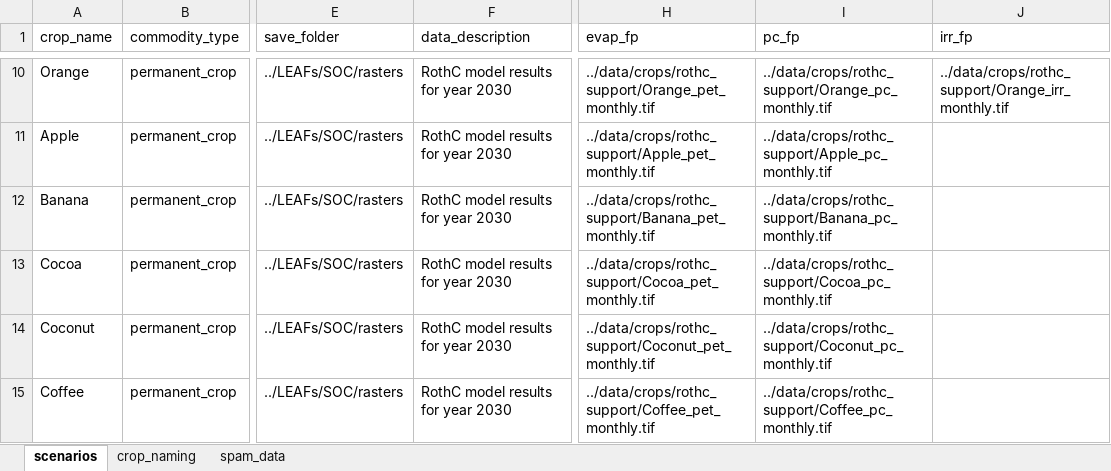
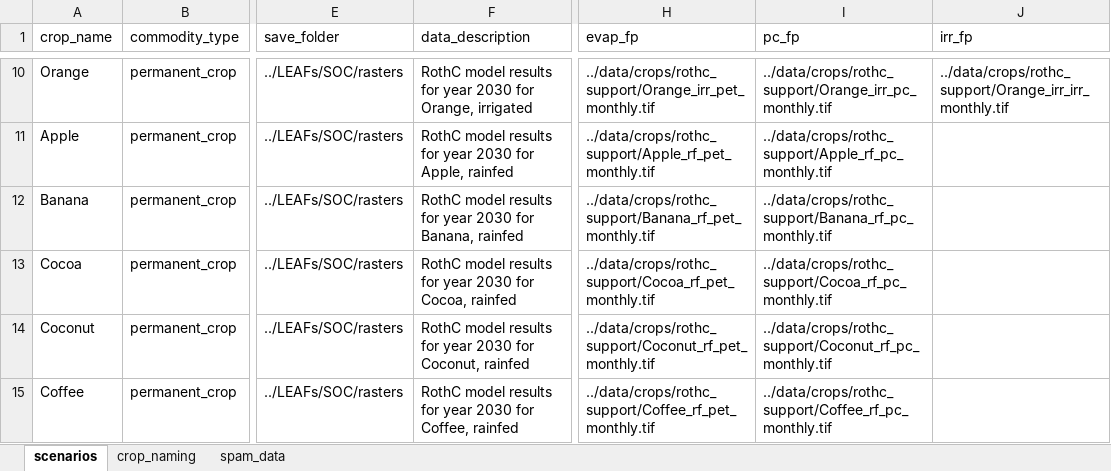
Before and after one commit to cloyolaangosto/SBTN_Land_LEAFs, an Excel workbook: data/crops/rothc_support/permcrops_baseline_rothc_scenarios.xlsx, sheet scenarios, drawn as a sheet; only a part is shown, gaps mark what is left out; values as stored, in another font and other column widths than the file's, no borders; the diff covers the shown part only; the diff names each change by its address in the sheet, - before the commit and + after, or states it on an @@ line.

Commit message:
reconstructed permanent crops inventory files

```diff
--- a/data/crops/rothc_support/permcrops_baseline_rothc_scenarios.xlsx (sheet scenarios)
+++ b/data/crops/rothc_support/permcrops_baseline_rothc_scenarios.xlsx (sheet scenarios)
-F10 (data_description): RothC model results for year 2030
+F10 (data_description): RothC model results for year 2030 for Orange, irrigated
-H10 (evap_fp): ../data/crops/rothc_support/Orange_pet_monthly.tif
+H10 (evap_fp): ../data/crops/rothc_support/Orange_irr_pet_monthly.tif
-I10 (pc_fp): ../data/crops/rothc_support/Orange_pc_monthly.tif
+I10 (pc_fp): ../data/crops/rothc_support/Orange_irr_pc_monthly.tif
-J10 (irr_fp): ../data/crops/rothc_support/Orange_irr_monthly.tif
+J10 (irr_fp): ../data/crops/rothc_support/Orange_irr_irr_monthly.tif
-F11 (data_description): RothC model results for year 2030
+F11 (data_description): RothC model results for year 2030 for Apple, rainfed
-H11 (evap_fp): ../data/crops/rothc_support/Apple_pet_monthly.tif
+H11 (evap_fp): ../data/crops/rothc_support/Apple_rf_pet_monthly.tif
-I11 (pc_fp): ../data/crops/rothc_support/Apple_pc_monthly.tif
+I11 (pc_fp): ../data/crops/rothc_support/Apple_rf_pc_monthly.tif
-F12 (data_description): RothC model results for year 2030
+F12 (data_description): RothC model results for year 2030 for Banana, rainfed
-H12 (evap_fp): ../data/crops/rothc_support/Banana_pet_monthly.tif
+H12 (evap_fp): ../data/crops/rothc_support/Banana_rf_pet_monthly.tif
-I12 (pc_fp): ../data/crops/rothc_support/Banana_pc_monthly.tif
+I12 (pc_fp): ../data/crops/rothc_support/Banana_rf_pc_monthly.tif
-F13 (data_description): RothC model results for year 2030
+F13 (data_description): RothC model results for year 2030 for Cocoa, rainfed
-H13 (evap_fp): ../data/crops/rothc_support/Cocoa_pet_monthly.tif
+H13 (evap_fp): ../data/crops/rothc_support/Cocoa_rf_pet_monthly.tif
-I13 (pc_fp): ../data/crops/rothc_support/Cocoa_pc_monthly.tif
+I13 (pc_fp): ../data/crops/rothc_support/Cocoa_rf_pc_monthly.tif
-F14 (data_description): RothC model results for year 2030
+F14 (data_description): RothC model results for year 2030 for Coconut, rainfed
-H14 (evap_fp): ../data/crops/rothc_support/Coconut_pet_monthly.tif
+H14 (evap_fp): ../data/crops/rothc_support/Coconut_rf_pet_monthly.tif
-I14 (pc_fp): ../data/crops/rothc_support/Coconut_pc_monthly.tif
+I14 (pc_fp): ../data/crops/rothc_support/Coconut_rf_pc_monthly.tif
-F15 (data_description): RothC model results for year 2030
+F15 (data_description): RothC model results for year 2030 for Coffee, rainfed
-H15 (evap_fp): ../data/crops/rothc_support/Coffee_pet_monthly.tif
+H15 (evap_fp): ../data/crops/rothc_support/Coffee_rf_pet_monthly.tif
-I15 (pc_fp): ../data/crops/rothc_support/Coffee_pc_monthly.tif
+I15 (pc_fp): ../data/crops/rothc_support/Coffee_rf_pc_monthly.tif
```
Also changed, not shown: 2 added rows and 44 edited cells elsewhere in this sheet, 3 other files.
